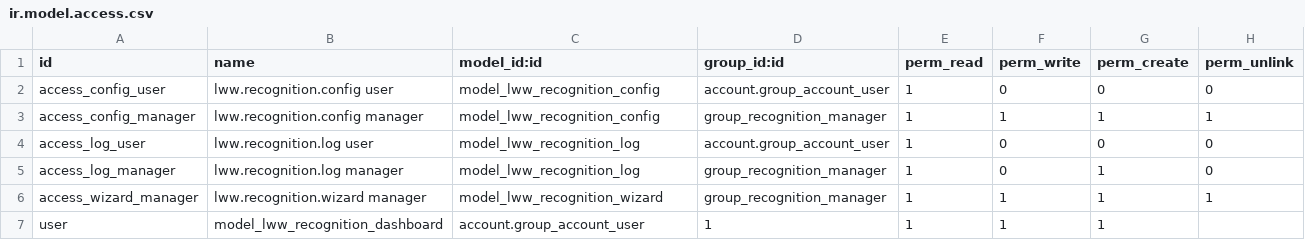
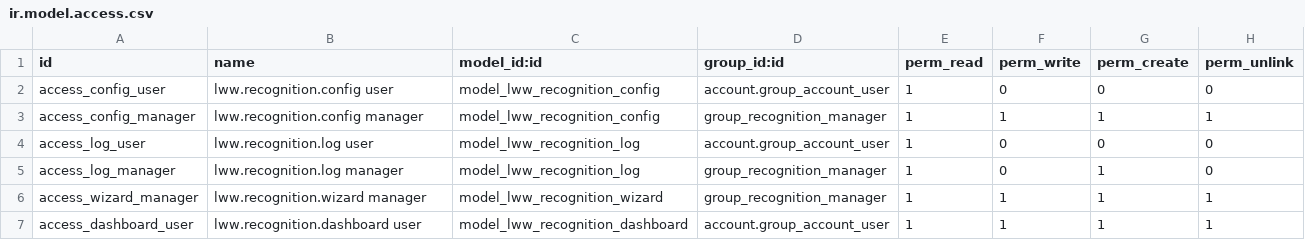
Before and after one commit to SinauGit/limawira, a CSV file: lww_project_recognition/security/ir.model.access.csv, drawn as a sheet; removed rows and columns are numbered as before the commit, all else as after; the diff names each change by its address in the sheet, - before the commit and + after, or states it on an @@ line.

Commit message:
revisi perbaikan 9

```diff
--- a/lww_project_recognition/security/ir.model.access.csv
+++ b/lww_project_recognition/security/ir.model.access.csv
-row 7: user | model_lww_recognition_dashboard | account.group_account_user | 1 | 1 | 1 | 1
+row 7: access_dashboard_user | lww.recognition.dashboard user | model_lww_recognition_dashboard | account.group_account_user | 1 | 1 | 1 | 1
```
